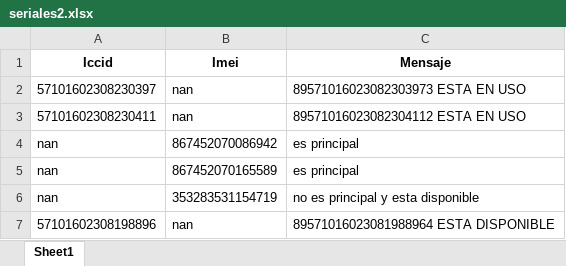
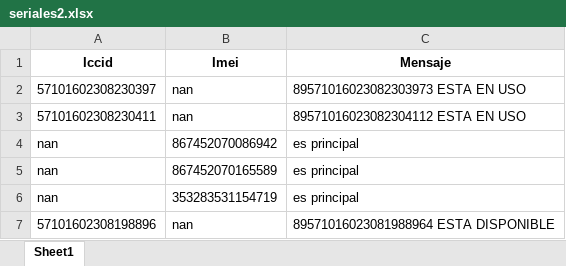
Before and after one commit to sebastian7584/automatizadorteam, an Excel workbook: src/consulta_seriales/seriales2.xlsx, sheet Sheet1, drawn as a sheet; values as stored, in another font and other column widths than the file's, no borders; the diff names each change by its address in the sheet, - before the commit and + after, or states it on an @@ line.

```diff
--- a/src/consulta_seriales/seriales2.xlsx (sheet Sheet1)
+++ b/src/consulta_seriales/seriales2.xlsx (sheet Sheet1)
-C6 (Mensaje): no es principal y esta disponible
+C6 (Mensaje): es principal
```
Also changed, not shown: 12 other files.
